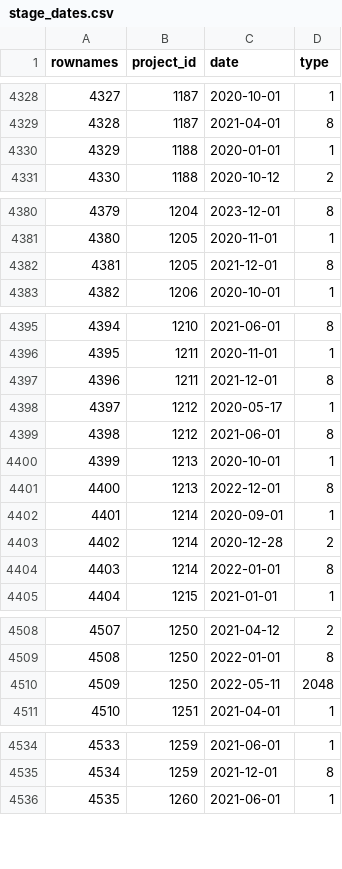
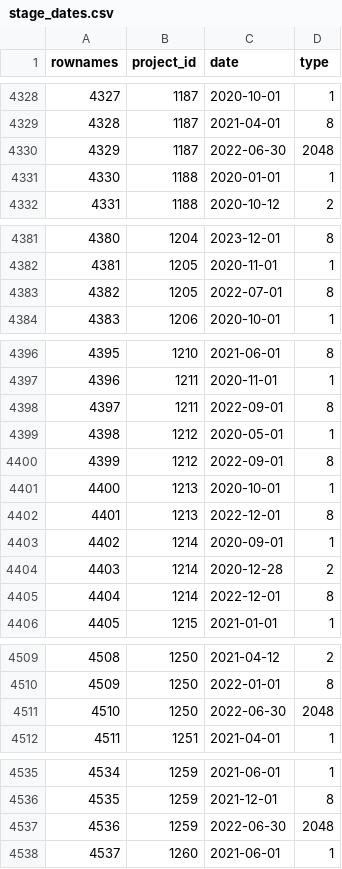
Before and after one commit to s-balandine/typology-dump, a CSV file: data/stage_dates.csv, drawn as a sheet; only a part is shown, gaps mark what is left out; addresses are those after the commit; the diff covers the shown part only; the diff names each change by its address in the sheet, - before the commit and + after, or states it on an @@ line.

```diff
--- a/data/stage_dates.csv
+++ b/data/stage_dates.csv
+row 4330: 4329 | 1187 | 2022-06-30 | 2048
@@ column A (rownames) renumbered from row 4331 down @@
-C4383 (date): 2021-12-01
+C4383 (date): 2022-07-01
-C4398 (date): 2021-12-01
+C4398 (date): 2022-09-01
-C4399 (date): 2020-05-17
+C4399 (date): 2020-05-01
-C4400 (date): 2021-06-01
+C4400 (date): 2022-09-01
-C4405 (date): 2022-01-01
+C4405 (date): 2022-12-01
-C4511 (date): 2022-05-11
+C4511 (date): 2022-06-30
+row 4537: 4536 | 1259 | 2022-06-30 | 2048
```
Also changed, not shown: 1 edited cell elsewhere in this file, data/contributions.csv, data/d2session_history.csv, 8 other files.
